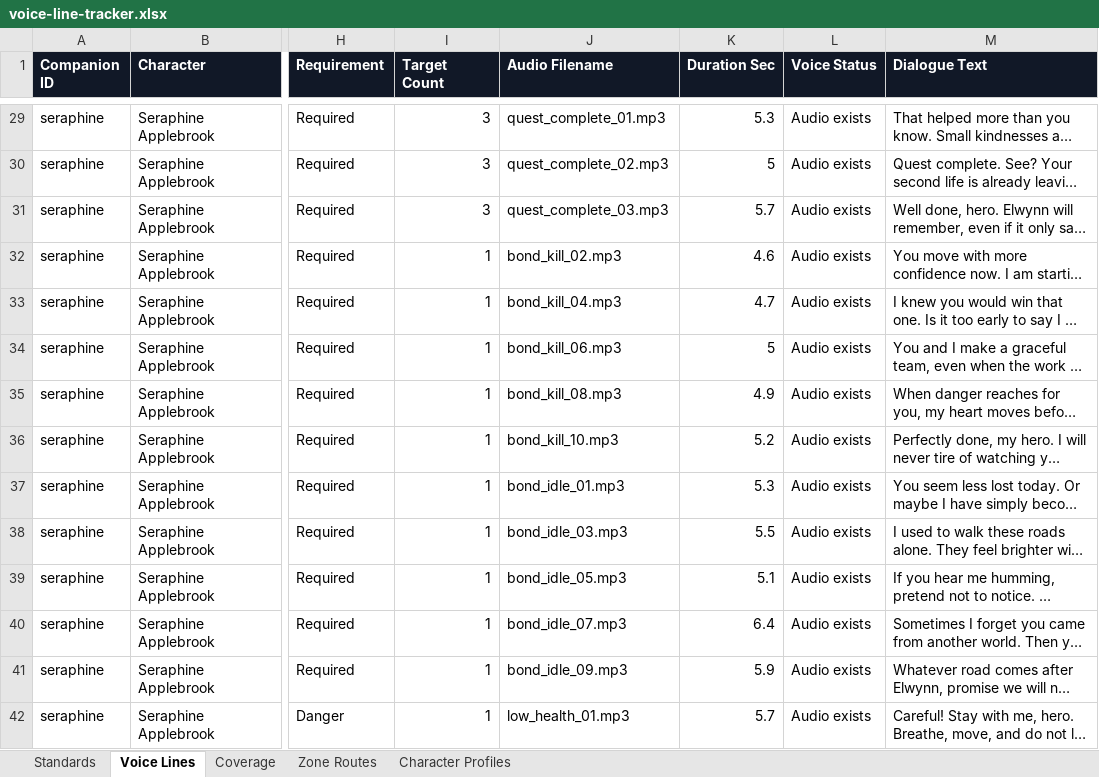
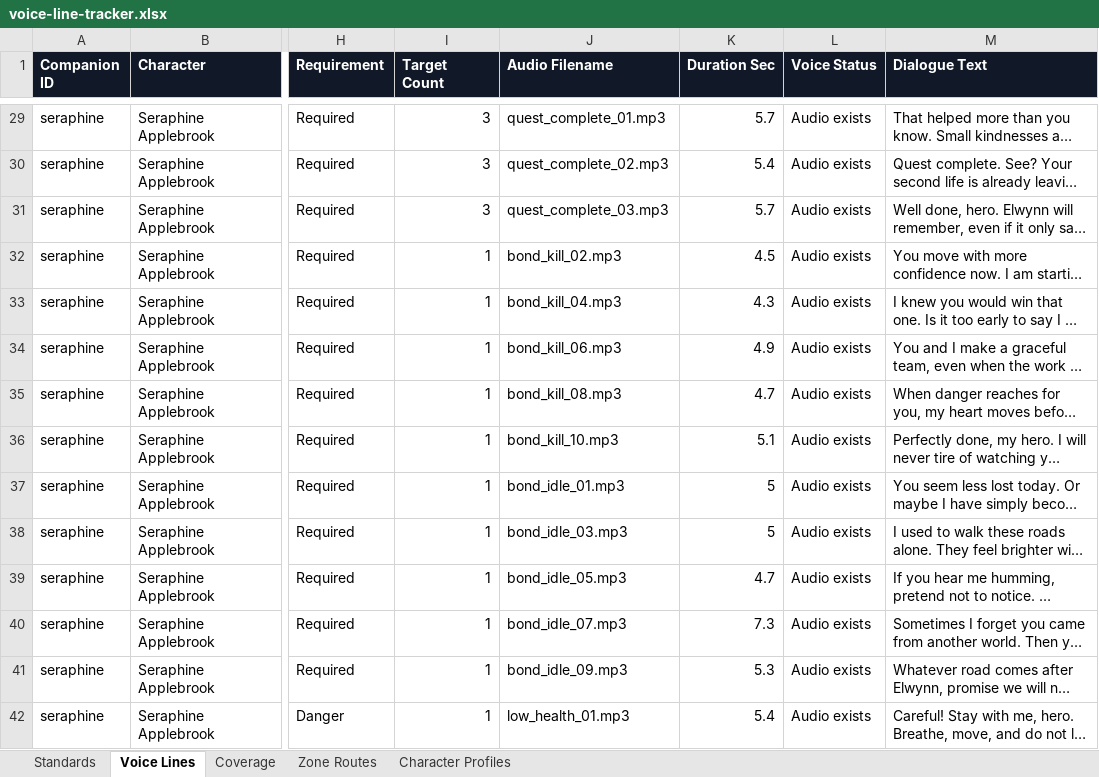
Before and after one commit to christopherddespres/IsekaiAdventure, an Excel workbook: docs/voice-line-tracker.xlsx, sheet Voice Lines, drawn as a sheet; only a part is shown, gaps mark what is left out; long unchanged cells end in …; values as stored, in another font and other column widths than the file's, no borders; table styles not drawn; the diff covers the shown part only; the diff names each change by its address in the sheet, - before the commit and + after, or states it on an @@ line.

Commit message:
Fix voice line timing

```diff
--- a/docs/voice-line-tracker.xlsx (sheet Voice Lines)
+++ b/docs/voice-line-tracker.xlsx (sheet Voice Lines)
-K29 (Duration Sec): 5.3
+K29 (Duration Sec): 5.7
-K30 (Duration Sec): 5
+K30 (Duration Sec): 5.4
-K32 (Duration Sec): 4.6
+K32 (Duration Sec): 4.5
-K33 (Duration Sec): 4.7
+K33 (Duration Sec): 4.3
-K34 (Duration Sec): 5
+K34 (Duration Sec): 4.9
-K35 (Duration Sec): 4.9
+K35 (Duration Sec): 4.7
-K36 (Duration Sec): 5.2
+K36 (Duration Sec): 5.1
-K37 (Duration Sec): 5.3
+K37 (Duration Sec): 5
-K38 (Duration Sec): 5.5
+K38 (Duration Sec): 5
-K39 (Duration Sec): 5.1
+K39 (Duration Sec): 4.7
-K40 (Duration Sec): 6.4
+K40 (Duration Sec): 7.3
-K41 (Duration Sec): 5.9
+K41 (Duration Sec): 5.3
-K42 (Duration Sec): 5.7
+K42 (Duration Sec): 5.4
```
Also changed, not shown: 250 edited cells elsewhere in this sheet, 3 other files.
